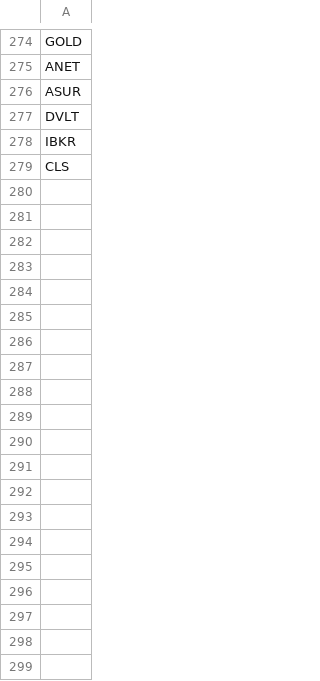
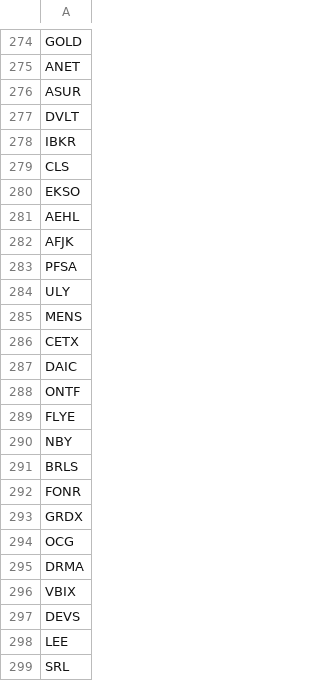
Before and after one commit to ddanyro/market-scanner, a CSV file: watchlist.csv, drawn as a sheet; only a part is shown, gaps mark what is left out; the diff covers the shown part only.

Commit message:
chore(watchlist): add 80 new stocks from user images

```diff
--- a/watchlist.csv
+++ b/watchlist.csv
@@ -279 +279,21 @@ IBKR
 CLS
+EKSO
+AEHL
+AFJK
+PFSA
+ULY
+MENS
+CETX
+DAIC
+ONTF
+FLYE
+NBY
+BRLS
+FONR
+GRDX
+OCG
+DRMA
+VBIX
+DEVS
+LEE
+SRL
```
Also changed, not shown: 59 added rows elsewhere in this file.
